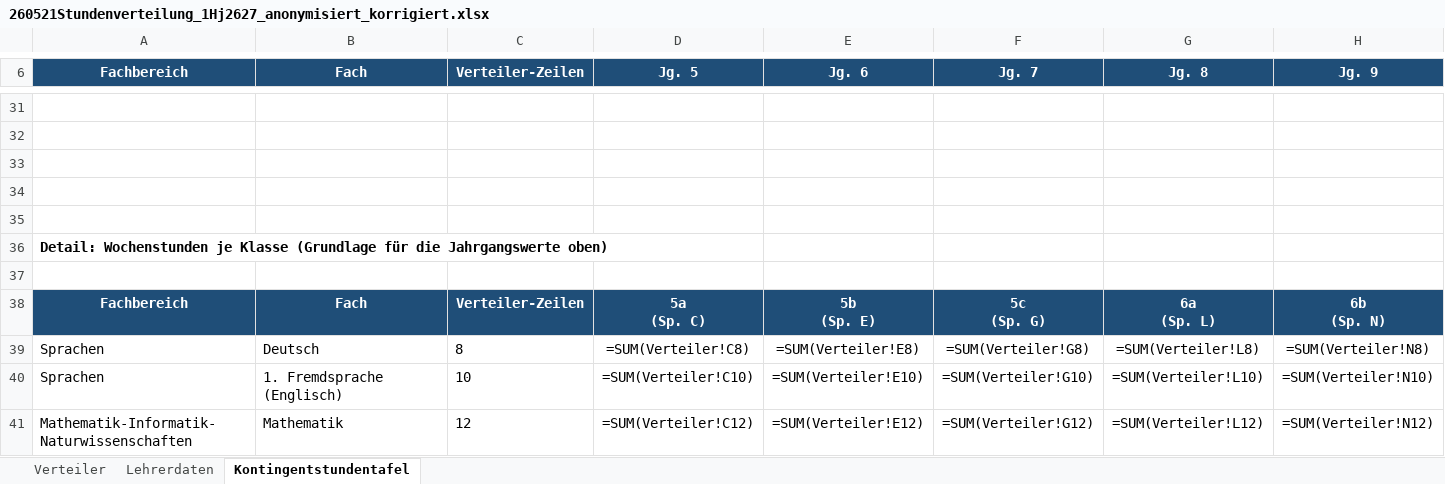
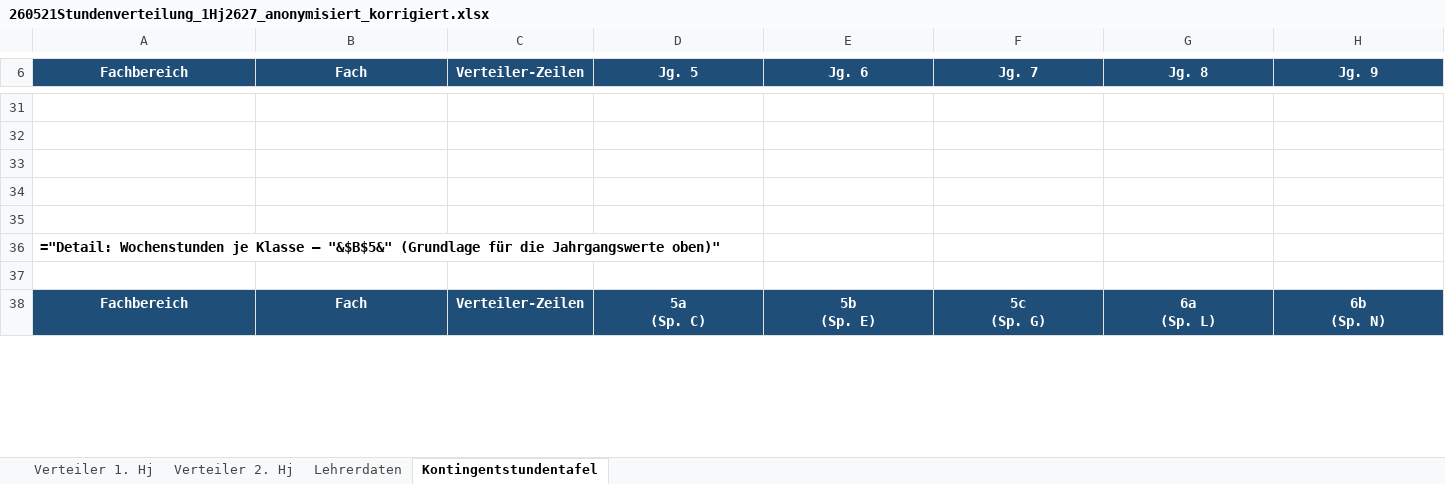
Before and after one commit to alexosat/Sicherung, an Excel workbook: 260521Stundenverteilung_1Hj2627_anonymisiert_korrigiert.xlsx, sheet Kontingentstundentafel, drawn as a sheet; only a part is shown, gaps mark what is left out; values as stored, in another font and other column widths than the file's, no borders; formulas without a stored value are shown as written; conditional formats not drawn; removed rows and columns are numbered as before the commit, all else as after; rows hold the shown columns only; the diff covers the shown part only; the diff names each change by its address in the sheet, - before the commit and + after, or states it on an @@ line.

```diff
--- a/260521Stundenverteilung_1Hj2627_anonymisiert_korrigiert.xlsx (sheet Kontingentstundentafel)
+++ b/260521Stundenverteilung_1Hj2627_anonymisiert_korrigiert.xlsx (sheet Kontingentstundentafel)
-sheet tab: Verteiler
+sheet tab: Verteiler 1. Hj
+sheet tab: Verteiler 2. Hj
-A36 (Fachbereich): Detail: Wochenstunden je Klasse (Grundlage für die Jahrgangswerte oben)
+A36 (Fachbereich): ="Detail: Wochenstunden je Klasse – "&$B$5&" (Grundlage für die Jahrgangswerte oben)"
-row 39: Sprachen | Deutsch | 8 | =SUM(Verteiler!C8) | =SUM(Verteiler!E8) | =SUM(Verteiler!G8) | =SUM(Verteiler!L8) | =SUM(Verteiler!N8)
-row 40: Sprachen | 1. Fremdsprache (Englisch) | 10 | =SUM(Verteiler!C10) | =SUM(Verteiler!E10) | =SUM(Verteiler!G10) | =SUM(Verteiler!L10) | =SUM(Verteiler!N10)
-row 41: Mathematik-Informatik-Naturwissenschaften | Mathematik | 12 | =SUM(Verteiler!C12) | =SUM(Verteiler!E12) | =SUM(Verteiler!G12) | =SUM(Verteiler!L12) | =SUM(Verteiler!N12)
```
Also changed, not shown: 9 added rows, 6 removed rows, 90 edited cells and cell formats elsewhere in this sheet, sheet Verteiler 1. Hj.
